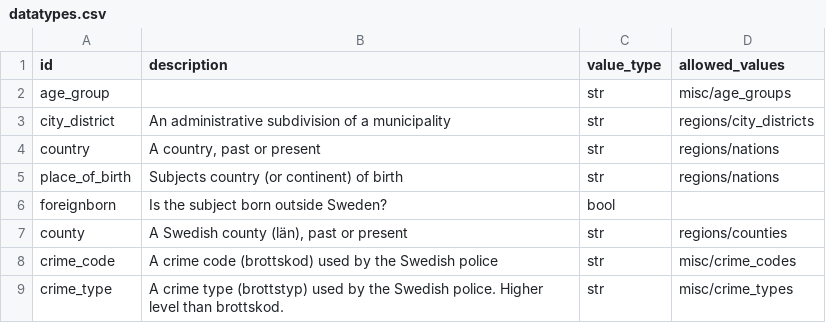
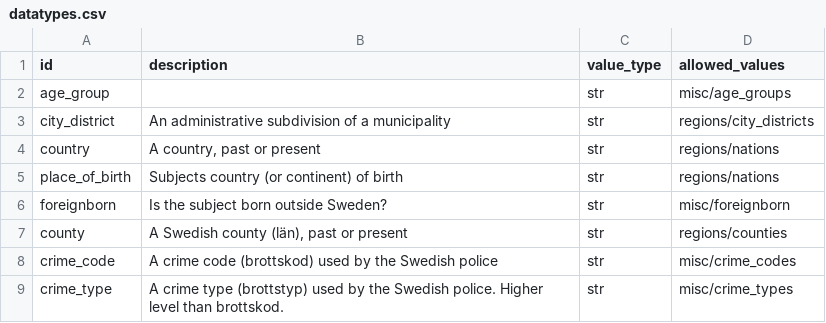
Before and after one commit to marple-newsrobot/marple-datatypes, a CSV file: datatypes.csv, drawn as a sheet; only a part is shown.

```diff
--- a/datatypes.csv
+++ b/datatypes.csv
@@ -5,3 +5,3 @@
 "place_of_birth","Subjects country (or continent) of birth","str","regions/nations"
-"foreignborn","Is the subject born outside Sweden?","bool",
+"foreignborn","Is the subject born outside Sweden?","str","misc/foreignborn"
 "county","A Swedish county (län), past or present","str","regions/counties"
```
Also changed, not shown: misc/age_groups.csv, 1 other file.
